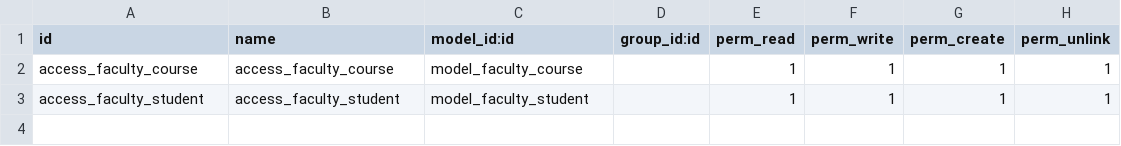
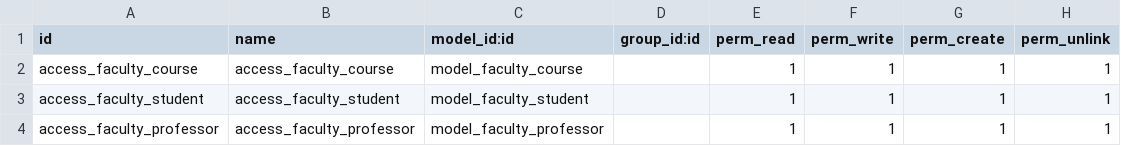
Before and after one commit to eruiz67/faculty, a CSV file: faculty/security/ir.model.access.csv, drawn as a sheet; the diff names each change by its address in the sheet, - before the commit and + after, or states it on an @@ line.

```diff
--- a/faculty/security/ir.model.access.csv
+++ b/faculty/security/ir.model.access.csv
+row 4: access_faculty_professor | access_faculty_professor | model_faculty_professor |  | 1 | 1 | 1 | 1
```
Also changed, not shown: 9 other files.
